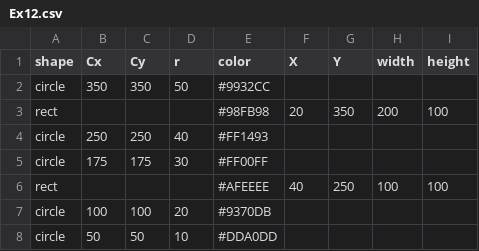
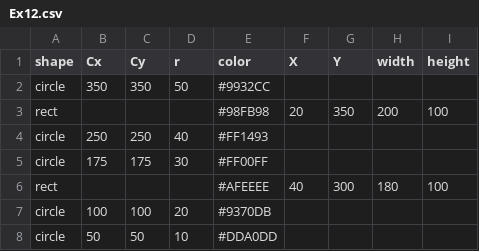
Before and after one commit to aine0c0nn0r/data, a CSV file: Ex12.csv, drawn as a sheet.

Commit message:
Update Ex12.csv

```diff
--- a/Ex12.csv
+++ b/Ex12.csv
@@ -5,3 +5,3 @@ circle,250,250,40,#FF1493, , , ,
 circle,175,175,30,#FF00FF, , , ,
-rect, , , ,#AFEEEE,40,250,100,100
+rect, , , ,#AFEEEE,40,300,180,100
 circle,100,100,20,#9370DB, , , ,
```
